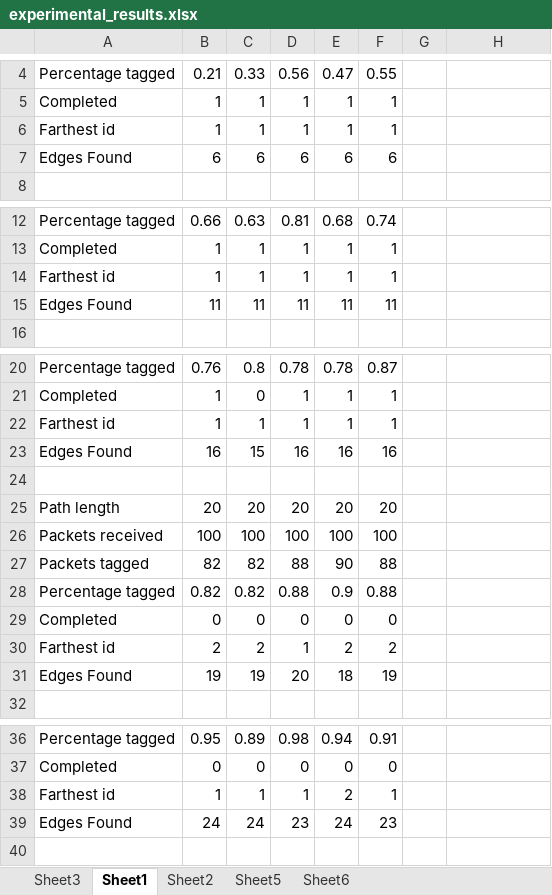
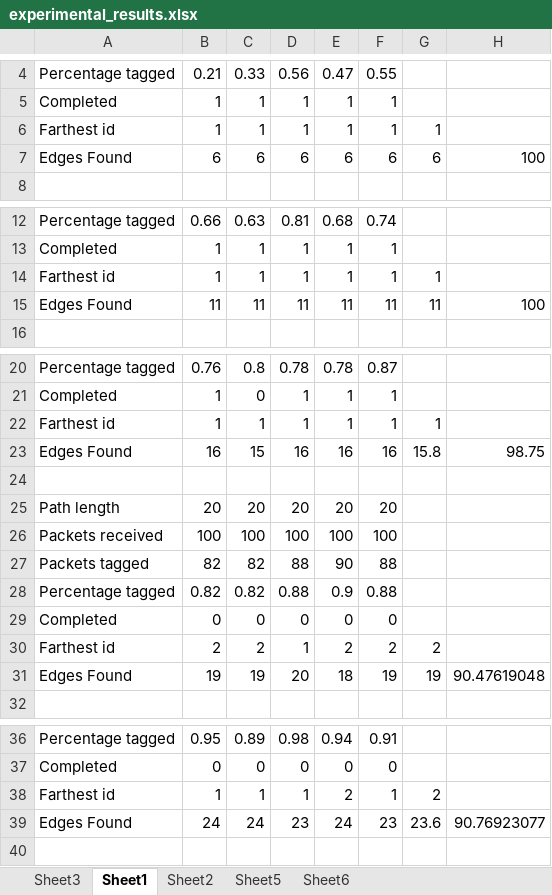
Before and after one commit to kboutarel/DAMIT, an Excel workbook: experimental_results.xlsx, sheet Sheet1, drawn as a sheet; only a part is shown, gaps mark what is left out; values as stored, in another font and other column widths than the file's, no borders; the diff covers the shown part only; the diff names each change by its address in the sheet, - before the commit and + after, or states it on an @@ line.

```diff
--- a/experimental_results.xlsx (sheet Sheet1)
+++ b/experimental_results.xlsx (sheet Sheet1)
-G6: (empty)
+G6: 1
-G7: (empty)
+G7: 6
-H7: (empty)
+H7: 100
-G14: (empty)
+G14: 1
-G15: (empty)
+G15: 11
-H15: (empty)
+H15: 100
-G22: (empty)
+G22: 1
-G23: (empty)
+G23: 15.8
-H23: (empty)
+H23: 98.75
-G30: (empty)
+G30: 2
-G31: (empty)
+G31: 19
-H31: (empty)
+H31: 90.47619048
-G38: (empty)
+G38: 2
-G39: (empty)
+G39: 23.6
-H39: (empty)
+H39: 90.76923077
```
Also changed, not shown: 15 edited cells elsewhere in this sheet, sheet Sheet2, sheet Sheet5, sheet Sheet3, charts or pictures.
